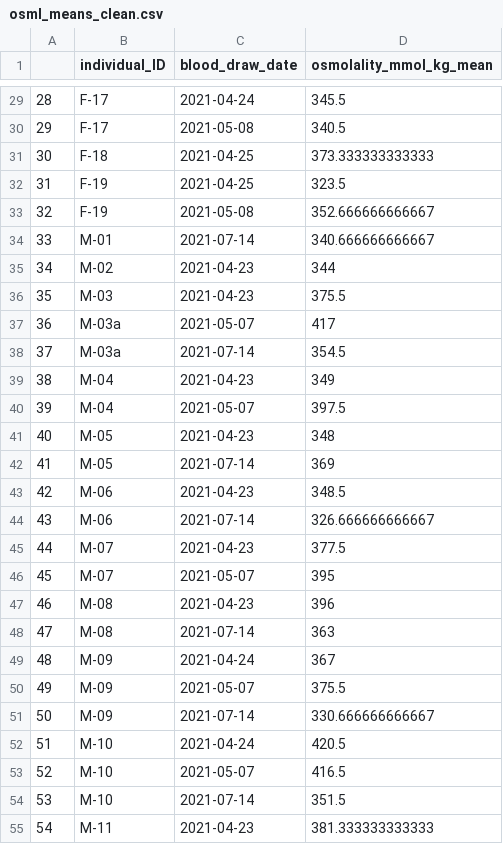
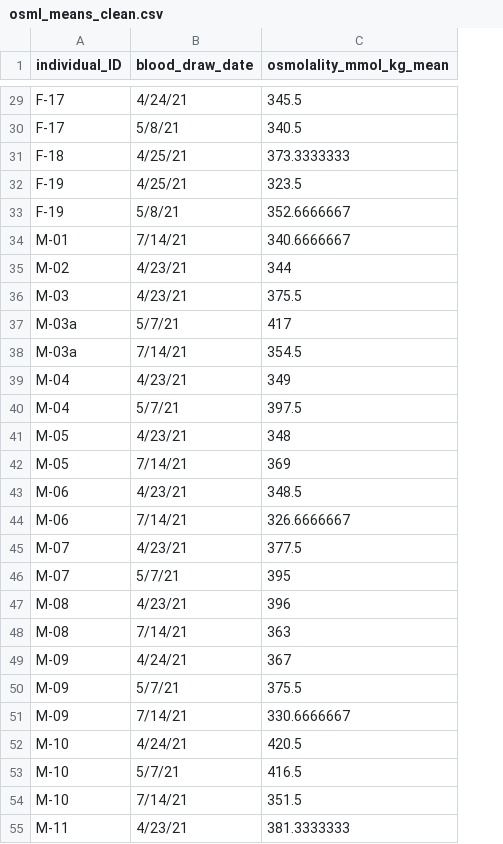
Before and after one commit to science-with-sav/Gambelia_sila_hydric_physiology, a CSV file: data/osml_means_clean.csv, drawn as a sheet; only a part is shown, gaps mark what is left out; removed rows and columns are numbered as before the commit, all else as after; the diff covers the shown part only; the diff names each change by its address in the sheet, - before the commit and + after, or states it on an @@ line.

```diff
--- a/data/osml_means_clean.csv
+++ b/data/osml_means_clean.csv
-column A, rows 29-55: 28 | 29 | 30 | 31 | 32 | 33 | 34 | 35 | 36 | 37 | 38 | 39 | 40 | 41 | 42 | 43 | 44 | 45 | 46 | 47 | 48 | 49 | 50 | 51 | 52 | 53 | 54
-B29 (blood_draw_date): 2021-04-24
+B29 (blood_draw_date): 4/24/21
-B30 (blood_draw_date): 2021-05-08
+B30 (blood_draw_date): 5/8/21
-B31:B32 (blood_draw_date): 2021-04-25
+B31:B32 (blood_draw_date): 4/25/21
-C31 (osmolality_mmol_kg_mean): 373.333333333333
+C31 (osmolality_mmol_kg_mean): 373.3333333
-B33 (blood_draw_date): 2021-05-08
+B33 (blood_draw_date): 5/8/21
-C33 (osmolality_mmol_kg_mean): 352.666666666667
+C33 (osmolality_mmol_kg_mean): 352.6666667
-B34 (blood_draw_date): 2021-07-14
+B34 (blood_draw_date): 7/14/21
-C34 (osmolality_mmol_kg_mean): 340.666666666667
+C34 (osmolality_mmol_kg_mean): 340.6666667
-B35:B36 (blood_draw_date): 2021-04-23
+B35:B36 (blood_draw_date): 4/23/21
-B37 (blood_draw_date): 2021-05-07
+B37 (blood_draw_date): 5/7/21
-B38 (blood_draw_date): 2021-07-14
+B38 (blood_draw_date): 7/14/21
-B39 (blood_draw_date): 2021-04-23
+B39 (blood_draw_date): 4/23/21
-B40 (blood_draw_date): 2021-05-07
+B40 (blood_draw_date): 5/7/21
-B41 (blood_draw_date): 2021-04-23
+B41 (blood_draw_date): 4/23/21
-B42 (blood_draw_date): 2021-07-14
+B42 (blood_draw_date): 7/14/21
-B43 (blood_draw_date): 2021-04-23
+B43 (blood_draw_date): 4/23/21
-B44 (blood_draw_date): 2021-07-14
+B44 (blood_draw_date): 7/14/21
-C44 (osmolality_mmol_kg_mean): 326.666666666667
+C44 (osmolality_mmol_kg_mean): 326.6666667
-B45 (blood_draw_date): 2021-04-23
+B45 (blood_draw_date): 4/23/21
-B46 (blood_draw_date): 2021-05-07
+B46 (blood_draw_date): 5/7/21
-B47 (blood_draw_date): 2021-04-23
+B47 (blood_draw_date): 4/23/21
-B48 (blood_draw_date): 2021-07-14
+B48 (blood_draw_date): 7/14/21
-B49 (blood_draw_date): 2021-04-24
+B49 (blood_draw_date): 4/24/21
-B50 (blood_draw_date): 2021-05-07
+B50 (blood_draw_date): 5/7/21
-B51 (blood_draw_date): 2021-07-14
+B51 (blood_draw_date): 7/14/21
-C51 (osmolality_mmol_kg_mean): 330.666666666667
+C51 (osmolality_mmol_kg_mean): 330.6666667
-B52 (blood_draw_date): 2021-04-24
+B52 (blood_draw_date): 4/24/21
-B53 (blood_draw_date): 2021-05-07
+B53 (blood_draw_date): 5/7/21
-B54 (blood_draw_date): 2021-07-14
+B54 (blood_draw_date): 7/14/21
-B55 (blood_draw_date): 2021-04-23
+B55 (blood_draw_date): 4/23/21
-C55 (osmolality_mmol_kg_mean): 381.333333333333
+C55 (osmolality_mmol_kg_mean): 381.3333333
```
Also changed, not shown: 107 edited cells elsewhere in this file, data/CEWL_dat_all_clean.csv, data/collared_measurements.csv, 3 other files.
